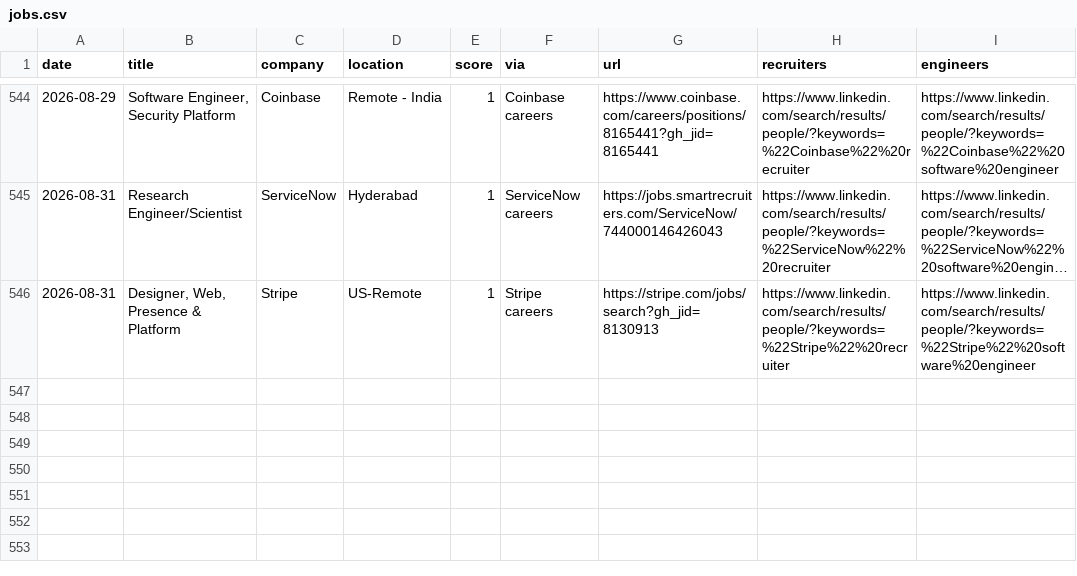
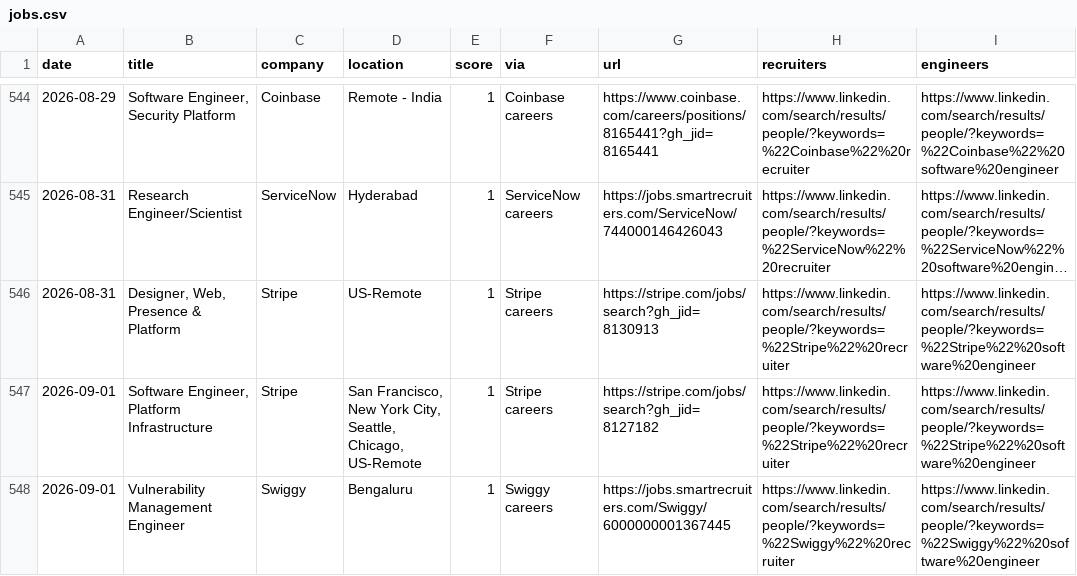
Before and after one commit to Tanishq8311/Jobbie, a CSV file: data/jobs.csv, drawn as a sheet; only a part is shown, gaps mark what is left out; long unchanged cells end in ….

```diff
--- a/data/jobs.csv
+++ b/data/jobs.csv
@@ -546 +546,3 @@ date,title,company,location,score,via,url,recruiters,engineers
 2026-08-31,"Designer, Web, Presence & Platform",Stripe,US-Remote,1,Stripe careers,https://stripe.com/jobs/search?gh_jid=8130913,https://www.linkedin.com/search/results/people/?keywords=%22Stripe%22%20recruiter,https://www.linkedin.com/search/results/people/?keywords=%22Stripe%22%20software%20engineer
+2026-09-01,"Software Engineer, Platform Infrastructure",Stripe,"San Francisco, New York City, Seattle, Chicago, US-Remote",1,Stripe careers,https://stripe.com/jobs/search?gh_jid=8127182,https://www.linkedin.com/search/results/people/?keywords=%22Stripe%22%20recruiter,https://www.linkedin.com/search/results/people/?keywords=%22Stripe%22%20software%20engineer
+2026-09-01,Vulnerability Management Engineer,Swiggy,Bengaluru,1,Swiggy careers,https://jobs.smartrecruiters.com/Swiggy/6000000001367445,https://www.linkedin.com/search/results/people/?keywords=%22Swiggy%22%20recruiter,https://www.linkedin.com/search/results/people/?keywords=%22Swiggy%22%20software%20engineer
```
Also changed, not shown: 1 other file.
